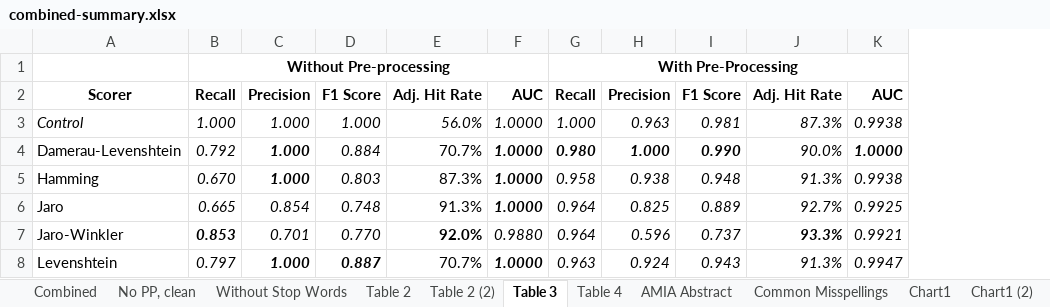
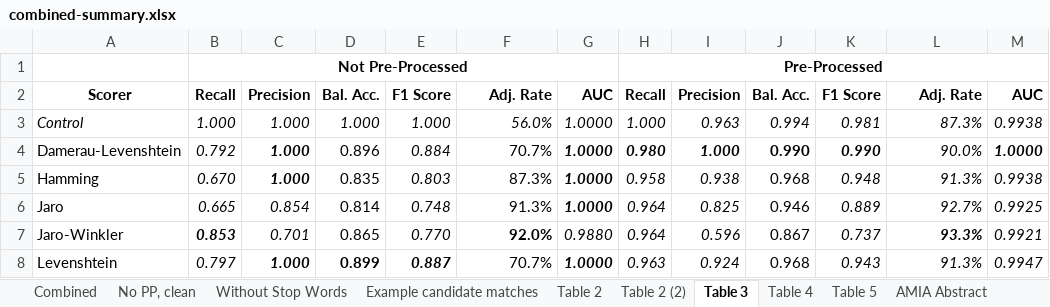
Before and after one commit to jbutlermd/nlp-bnf-atc-mapping, an Excel workbook: output/combined-summary.xlsx, sheet Table 3, drawn as a sheet; values as stored, in another font and other column widths than the file's, no borders; removed rows and columns are numbered as before the commit, all else as after; the diff names each change by its address in the sheet, - before the commit and + after, or states it on an @@ line.

```diff
--- a/output/combined-summary.xlsx (sheet Table 3)
+++ b/output/combined-summary.xlsx (sheet Table 3)
+sheet tab: Example candidate matches
+sheet tab: Table 5
+column D, rows 2-8: Bal. Acc. | 1.000 | 0.896 | 0.835 | 0.814 | 0.865 | 0.899
+column J, rows 2-8: Bal. Acc. | 0.994 | 0.990 | 0.968 | 0.946 | 0.867 | 0.968
-row 1:  | Without Pre-processing |  |  |  |  | With Pre-Processing
+row 1:  | Not Pre-Processed |  |  |  |  |  | Pre-Processed
-F2: Adj. Hit Rate
+F2: Adj. Rate
-L2: Adj. Hit Rate
+L2: Adj. Rate
```
Also changed, not shown: sheet No PP, clean, sheet Table 4, sheet Combined, formulas that keep their value, charts or pictures.
